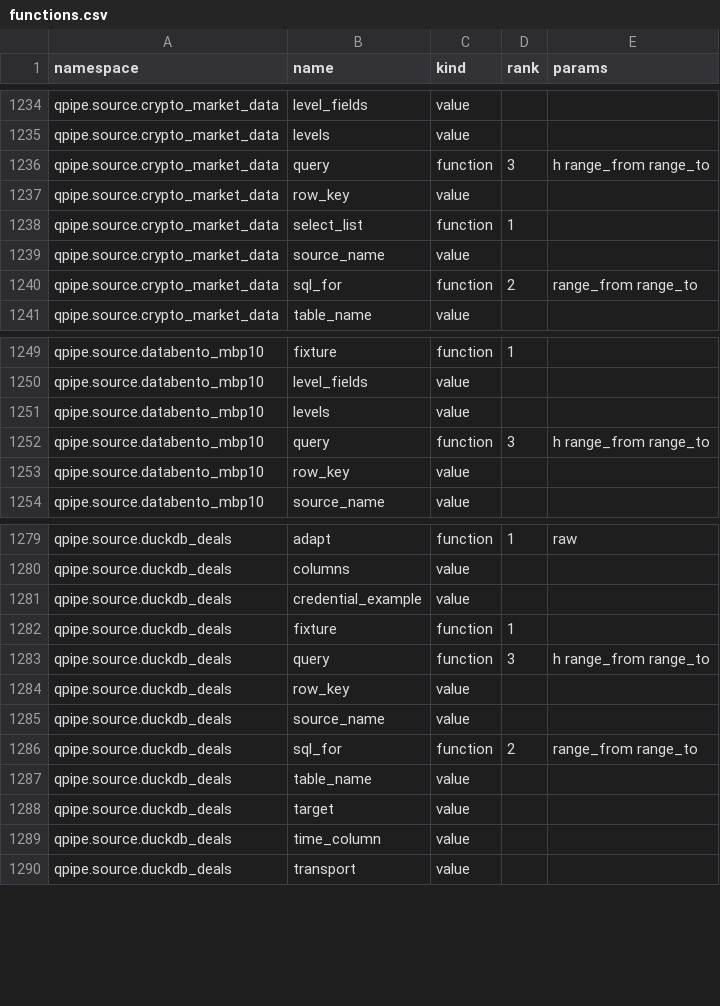
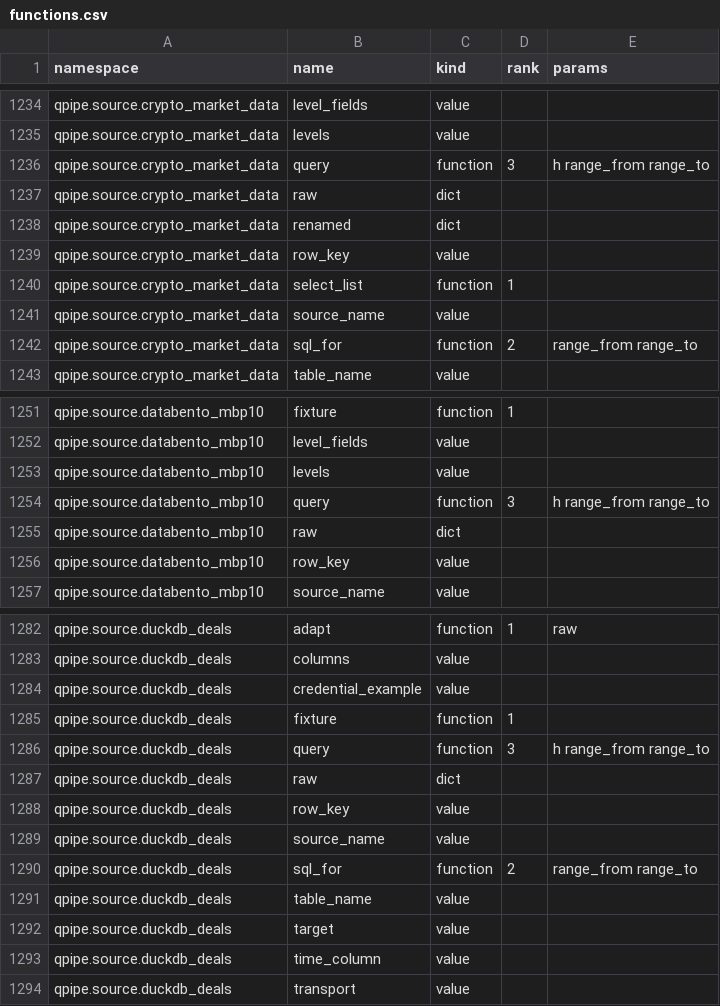
Before and after one commit to kwojdalski/uqf, a CSV file: docs/reference/surfaces/current/functions.csv, drawn as a sheet; only a part is shown, gaps mark what is left out; the diff names each change by its address in the sheet, - before the commit and + after, or states it on an @@ line.

```diff
--- a/docs/reference/surfaces/current/functions.csv
+++ b/docs/reference/surfaces/current/functions.csv
+row 1237: qpipe.source.crypto_market_data | raw | dict
+row 1238: qpipe.source.crypto_market_data | renamed | dict
+row 1255: qpipe.source.databento_mbp10 | raw | dict
+row 1287: qpipe.source.duckdb_deals | raw | dict
```
Also changed, not shown: 4 other files.
